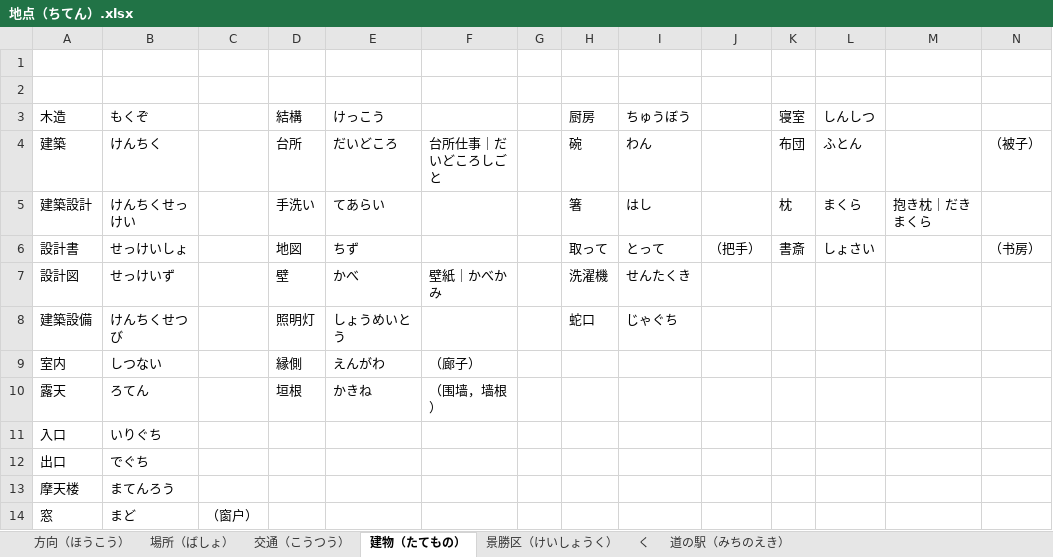
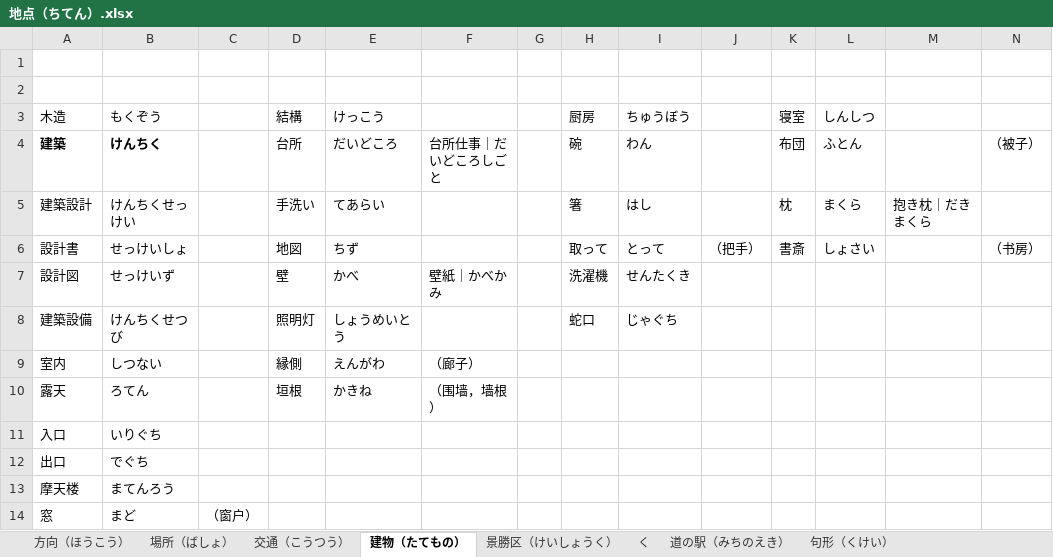
Before and after one commit to PaleBlue0619/Japanese, an Excel workbook: 地点（ちてん）.xlsx, sheet 建物（たてもの）, drawn as a sheet; values as stored, in another font and other column widths than the file's, no borders; the diff names each change by its address in the sheet, - before the commit and + after, or states it on an @@ line.

```diff
--- a/地点（ちてん）.xlsx (sheet 建物（たてもの）)
+++ b/地点（ちてん）.xlsx (sheet 建物（たてもの）)
+sheet tab: 句形（くけい）
-B3: もくぞ
+B3: もくぞう
-A4:B4 bold: off
+A4:B4 bold: on
```
Also changed, not shown: sheet 交通（こうつう）, sheet 道の駅（みちのえき）, sheet 景勝区（けいしょうく）, sheet く, Words(音读音 & 训练音).xlsx, いword.xlsx, 12 other files.
